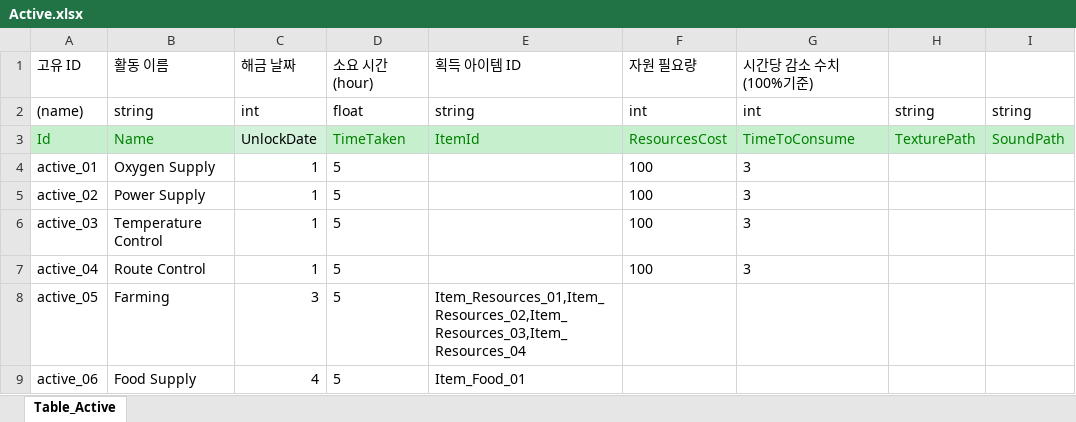
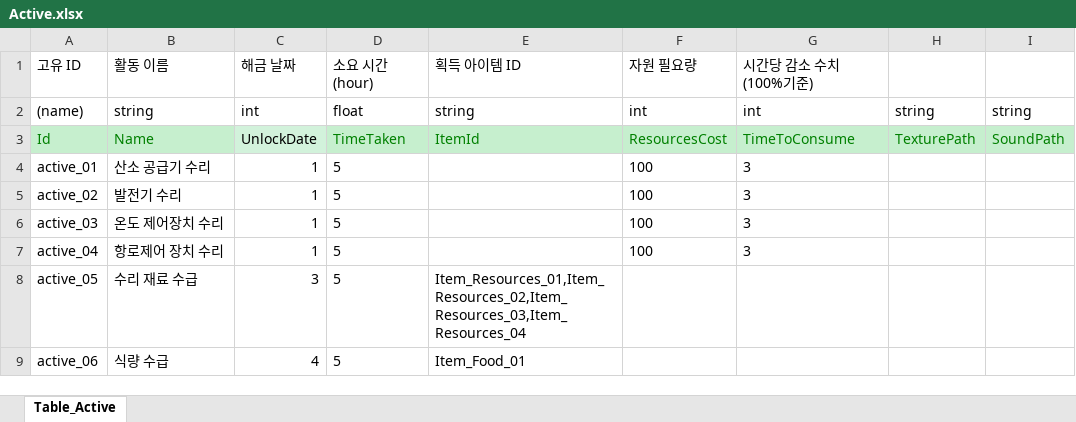
Before and after one commit to SonghaCH/SunnyHoGaming, an Excel workbook: JsonConverter/ExcelFiles/Active.xlsx, sheet Table_Active, drawn as a sheet; values as stored, in another font and other column widths than the file's, no borders; the diff names each change by its address in the sheet, - before the commit and + after, or states it on an @@ line.

```diff
--- a/JsonConverter/ExcelFiles/Active.xlsx (sheet Table_Active)
+++ b/JsonConverter/ExcelFiles/Active.xlsx (sheet Table_Active)
-B4: Oxygen Supply
+B4: 산소 공급기 수리
-B5: Power Supply
+B5: 발전기 수리
-B6: Temperature Control
+B6: 온도 제어장치 수리
-B7: Route Control
+B7: 항로제어 장치 수리
-B8: Farming
+B8: 수리 재료 수급
-B9: Food Supply
+B9: 식량 수급
```
Also changed, not shown: 8 other files.
